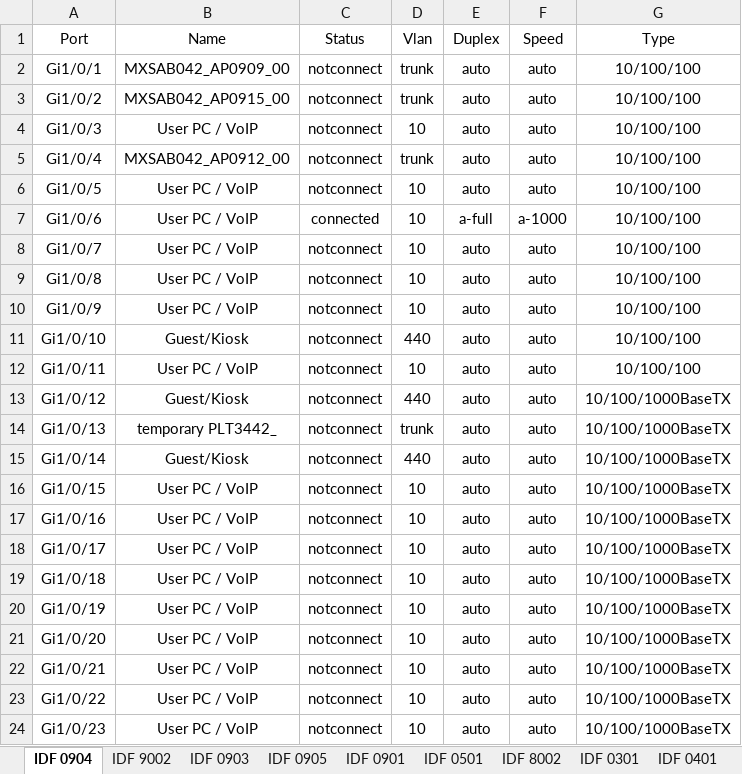
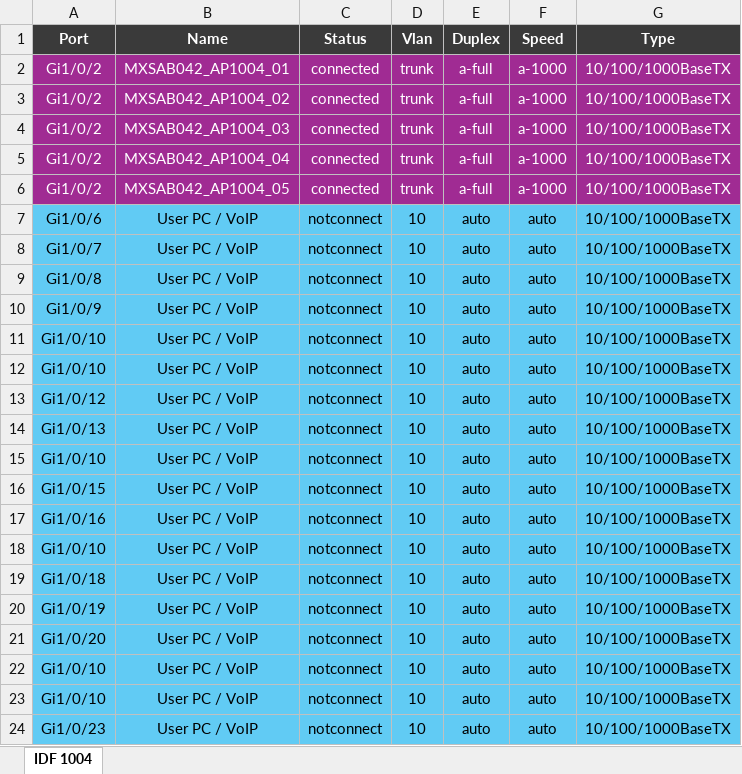
Before and after one commit to gutaguhaaz/Qartha-new, an Excel workbook: static/trk/trinity/documents/IDF-1004_0.xlsx, sheet IDF 1004, drawn as a sheet; only a part is shown; values as stored, in another font and other column widths than the file's, no borders; table styles not drawn; removed rows and columns are numbered as before the commit, all else as after; the diff covers the shown part only; the diff names each change by its address in the sheet, - before the commit and + after, or states it on an @@ line.

```diff
--- a/static/trk/trinity/documents/IDF-1004_0.xlsx (sheet IDF 1004)
+++ b/static/trk/trinity/documents/IDF-1004_0.xlsx (sheet IDF 1004)
-sheet tab: IDF 0904
+sheet tab: IDF 1004
-sheet tab: IDF 9002
-sheet tab: IDF 0903
-sheet tab: IDF 0905
-sheet tab: IDF 0901
-sheet tab: IDF 0501
-sheet tab: IDF 8002
-sheet tab: IDF 0301
-sheet tab: IDF 0401
@@ A1:G1 fill: none → #3A3A3A, bold: off → on, text colour: black → #FFFFFF @@
-row 2: Gi1/0/1 | MXSAB042_AP0909_00 | notconnect | trunk | auto | auto | 10/100/100
+row 2: Gi1/0/2 | MXSAB042_AP1004_01 | connected | trunk | a-full | a-1000 | 10/100/1000BaseTX
+row 3: Gi1/0/2 | MXSAB042_AP1004_02 | connected | trunk | a-full | a-1000 | 10/100/1000BaseTX
+row 4: Gi1/0/2 | MXSAB042_AP1004_03 | connected | trunk | a-full | a-1000 | 10/100/1000BaseTX
+row 5: Gi1/0/2 | MXSAB042_AP1004_04 | connected | trunk | a-full | a-1000 | 10/100/1000BaseTX
@@ A6:G6 text colour: black → #FFFFFF, fill: none → #A02B93 @@
-B6 (Name): MXSAB042_AP0915_00
+B6 (Name): MXSAB042_AP1004_05
-C6 (Status): notconnect
+C6 (Status): connected
-E6 (Duplex): auto
+E6 (Duplex): a-full
-F6 (Speed): auto
+F6 (Speed): a-1000
-G6:G7 (Type): 10/100/100
+G6:G7 (Type): 10/100/1000BaseTX
-A7 (Port): Gi1/0/3
+A7 (Port): Gi1/0/6
-A7:G7 fill: none
+A7:G7 fill: #61CBF4
-row 5: Gi1/0/4 | MXSAB042_AP0912_00 | notconnect | trunk | auto | auto | 10/100/100
-row 6: Gi1/0/5 | User PC / VoIP | notconnect | 10 | auto | auto | 10/100/100
-row 7: Gi1/0/6 | User PC / VoIP | connected | 10 | a-full | a-1000 | 10/100/100
-A8:G24 fill: none
+A8:G24 fill: #61CBF4
-G8:G12 (Type): 10/100/100
+G8:G12 (Type): 10/100/1000BaseTX
-B11 (Name): Guest/Kiosk
+B11 (Name): User PC / VoIP
-D11 (Vlan): 440
+D11 (Vlan): 10
-A12 (Port): Gi1/0/11
+A12 (Port): Gi1/0/10
-B13 (Name): Guest/Kiosk
+B13 (Name): User PC / VoIP
-D13 (Vlan): 440
+D13 (Vlan): 10
-B14 (Name): temporary PLT3442_
+B14 (Name): User PC / VoIP
-D14 (Vlan): trunk
+D14 (Vlan): 10
-A15 (Port): Gi1/0/14
+A15 (Port): Gi1/0/10
-B15 (Name): Guest/Kiosk
+B15 (Name): User PC / VoIP
-D15 (Vlan): 440
+D15 (Vlan): 10
-A18 (Port): Gi1/0/17
+A18 (Port): Gi1/0/10
-A22 (Port): Gi1/0/21
+A22 (Port): Gi1/0/10
-A23 (Port): Gi1/0/22
+A23 (Port): Gi1/0/10
```
Also changed, not shown: 6 added rows, 27 removed rows, 10 edited cells and cell formats elsewhere in this sheet.
